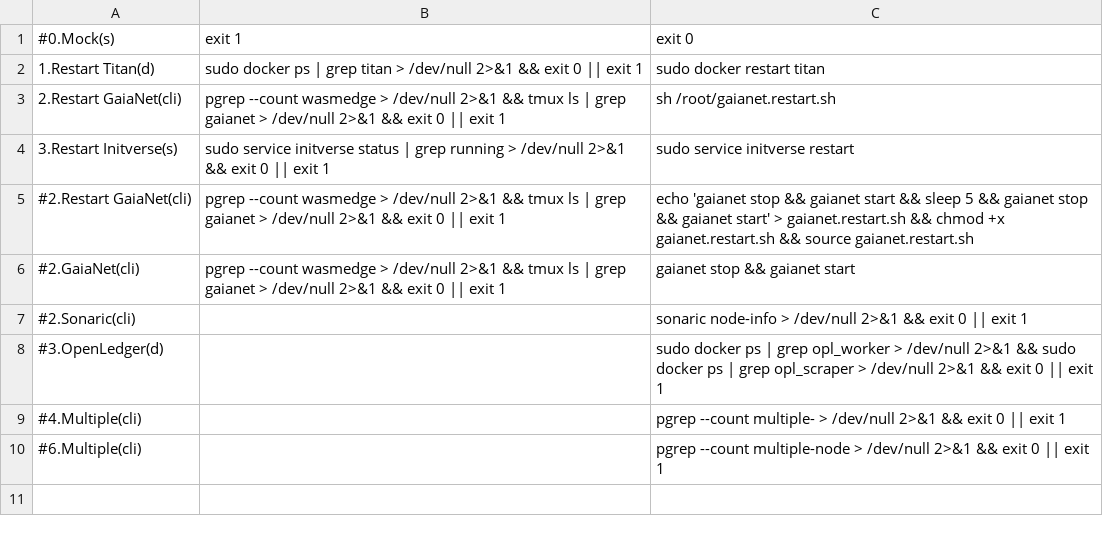
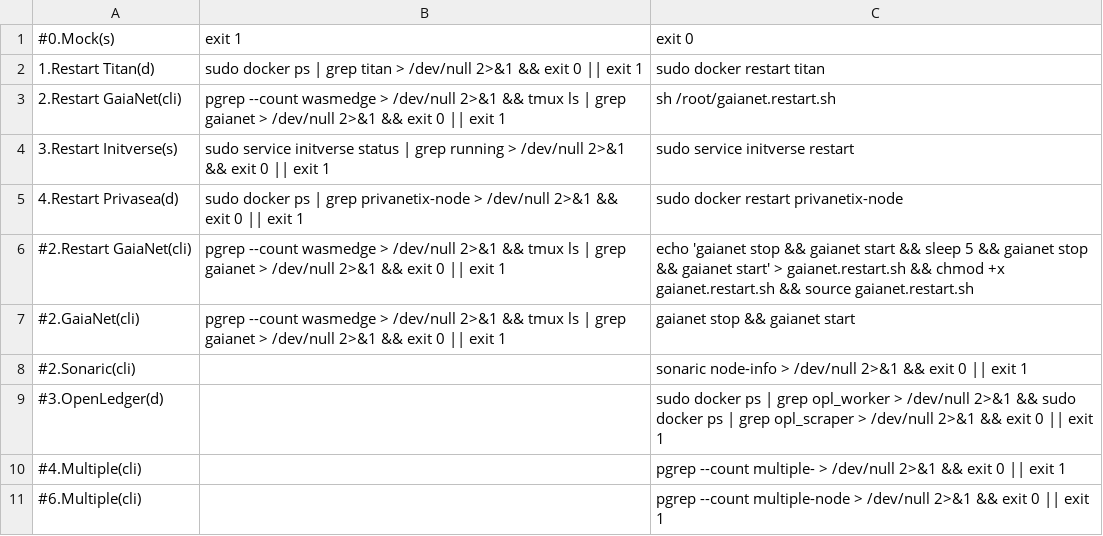
Before and after one commit to repchinskiy/restarter, a CSV file: restarter.csv, drawn as a sheet.

Commit message:
Update restarter.csv

```diff
--- a/restarter.csv
+++ b/restarter.csv
@@ -4,2 +4,3 @@
 3.Restart Initverse(s);sudo service initverse status | grep running > /dev/null 2>&1 && exit 0 || exit 1;sudo service initverse restart
+4.Restart Privasea(d);sudo docker ps | grep privanetix-node > /dev/null 2>&1 && exit 0 || exit 1;sudo docker restart privanetix-node
 #2.Restart GaiaNet(cli);pgrep --count wasmedge > /dev/null 2>&1 && tmux ls | grep gaianet > /dev/null 2>&1 && exit 0 || exit 1;echo 'gaianet stop && gaianet start && sleep 5 && gaianet stop && gaianet start' > gaianet.restart.sh && chmod +x gaianet.restart.sh && source gaianet.restart.sh
```
